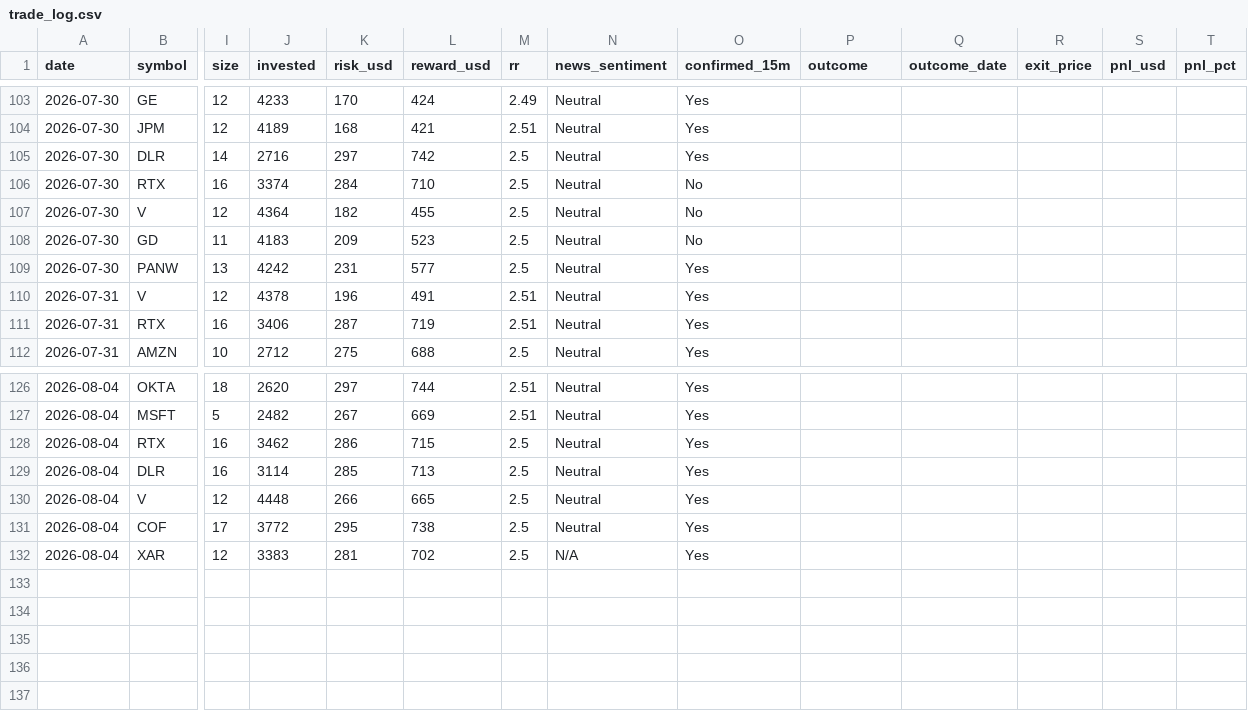
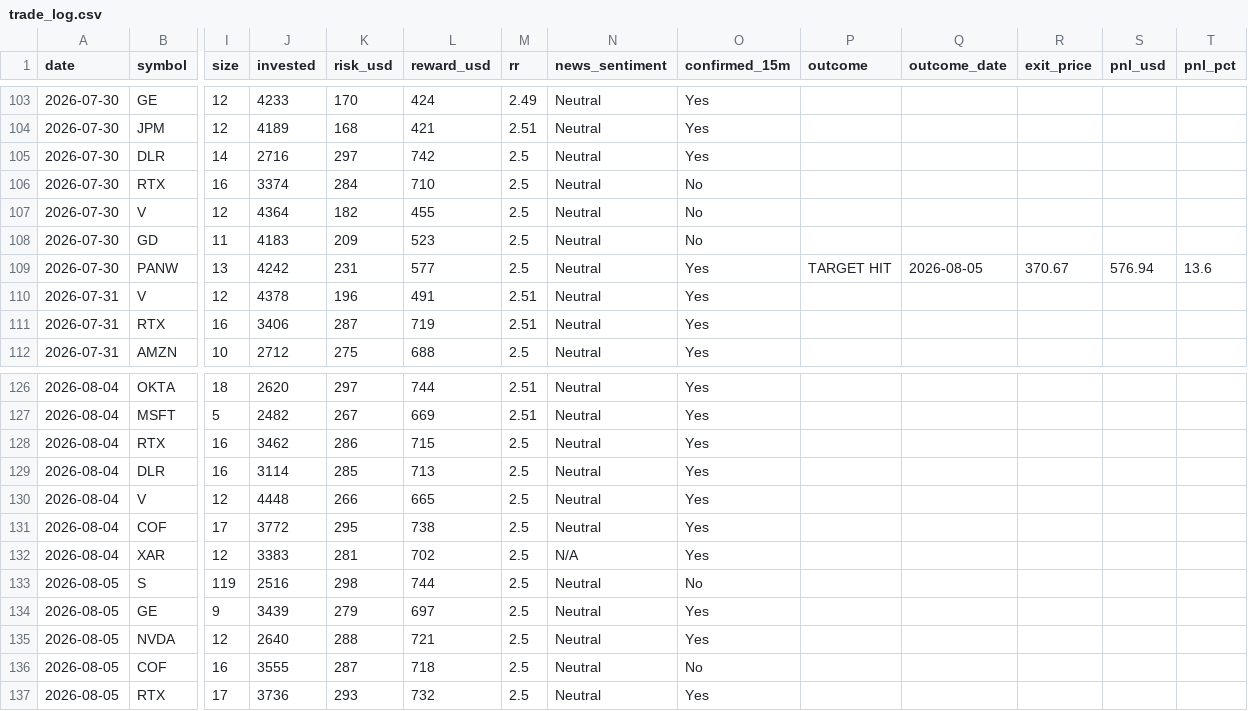
Before and after one commit to prabha-v2/swing-trading-agent-us, a CSV file: trade_log.csv, drawn as a sheet; only a part is shown, gaps mark what is left out; rows hold the shown columns only; the diff names each change by its address in the sheet, - before the commit and + after, or states it on an @@ line.

```diff
--- a/trade_log.csv
+++ b/trade_log.csv
-P109 (outcome): (empty)
+P109 (outcome): TARGET HIT
-Q109 (outcome_date): (empty)
+Q109 (outcome_date): 2026-08-05
-R109 (exit_price): (empty)
+R109 (exit_price): 370.67
-S109 (pnl_usd): (empty)
+S109 (pnl_usd): 576.94
-T109 (pnl_pct): (empty)
+T109 (pnl_pct): 13.6
+row 133: 2026-08-05 | S | 119 | 2516 | 298 | 744 | 2.5 | Neutral | No
+row 134: 2026-08-05 | GE | 9 | 3439 | 279 | 697 | 2.5 | Neutral | Yes
+row 135: 2026-08-05 | NVDA | 12 | 2640 | 288 | 721 | 2.5 | Neutral | Yes
+row 136: 2026-08-05 | COF | 16 | 3555 | 287 | 718 | 2.5 | Neutral | No
+row 137: 2026-08-05 | RTX | 17 | 3736 | 293 | 732 | 2.5 | Neutral | Yes
```
